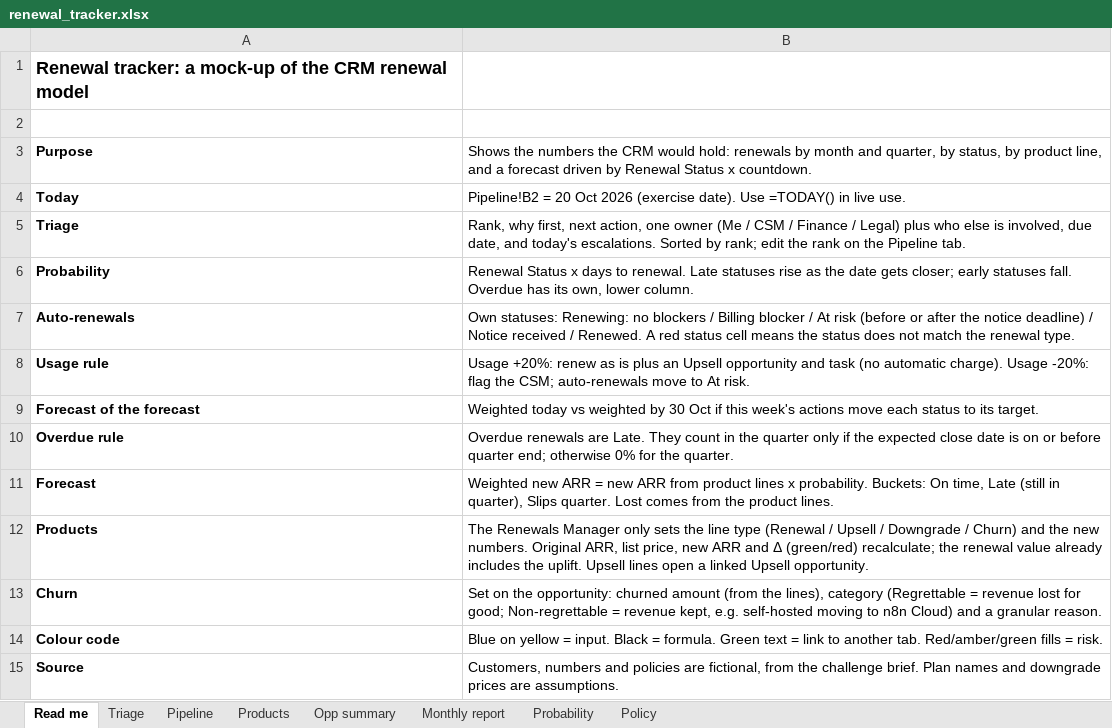
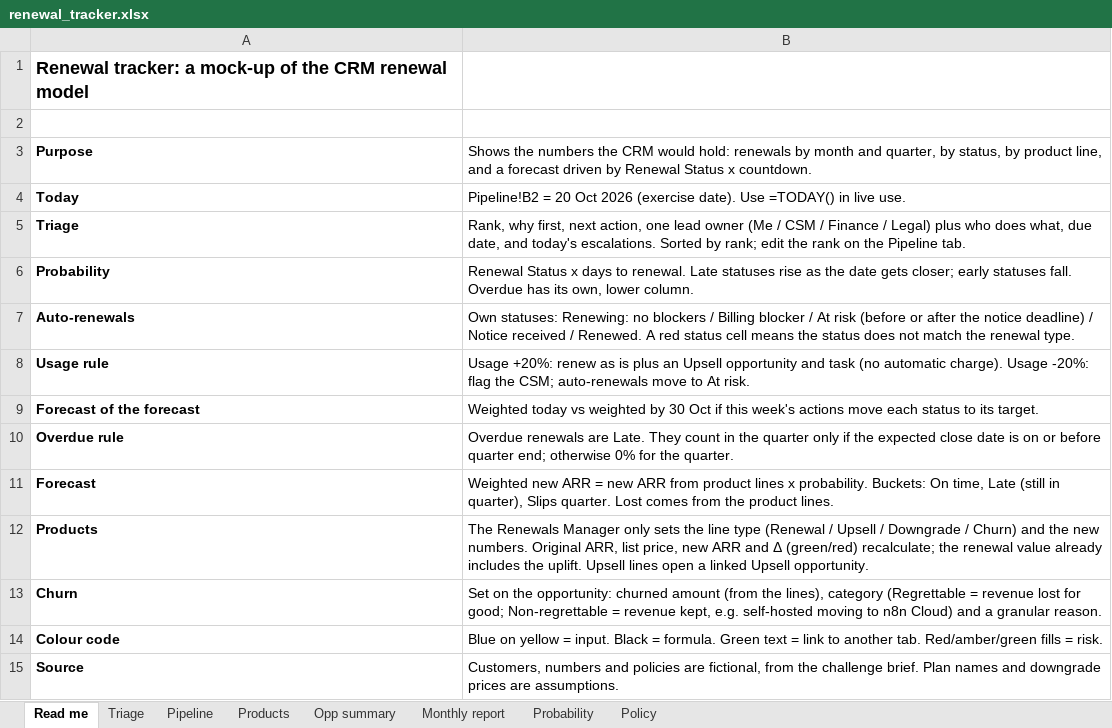
Before and after one commit to paulazabala95/Experiments, an Excel workbook: n8n-renewals-challenge/renewal_tracker.xlsx, sheet Read me, drawn as a sheet; values as stored, in another font and other column widths than the file's, no borders; the diff names each change by its address in the sheet, - before the commit and + after, or states it on an @@ line.

```diff
--- a/n8n-renewals-challenge/renewal_tracker.xlsx (sheet Read me)
+++ b/n8n-renewals-challenge/renewal_tracker.xlsx (sheet Read me)
-B5: …action, one owner (Me / CSM / Finance / Legal) plus who else is involved, due date,…
+B5: …action, one lead owner (Me / CSM / Finance / Legal) plus who does what, due date,…
```
Also changed, not shown: sheet Triage, sheet Pipeline, 6 other files.
